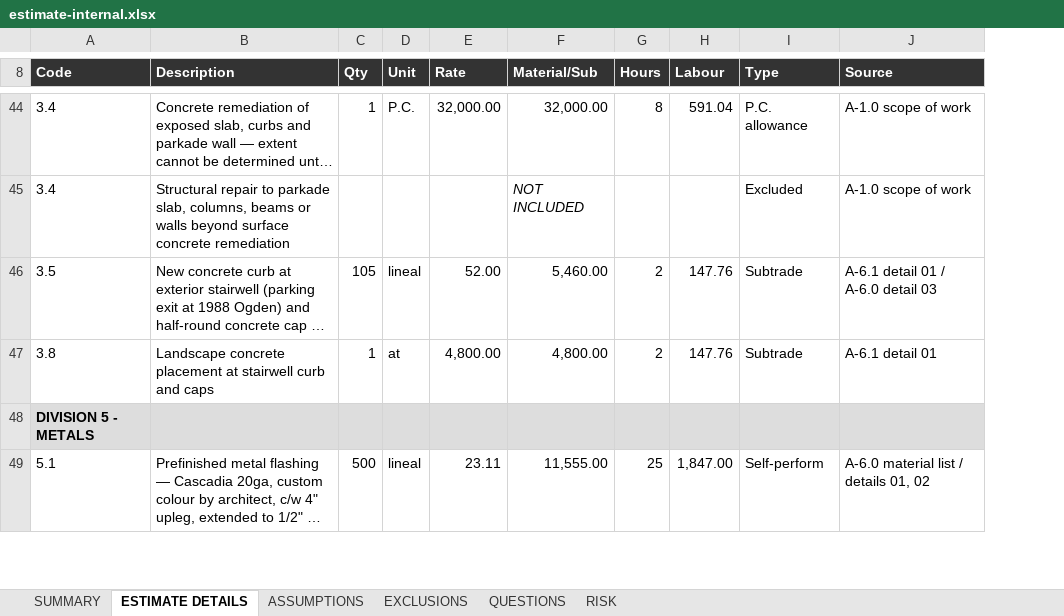
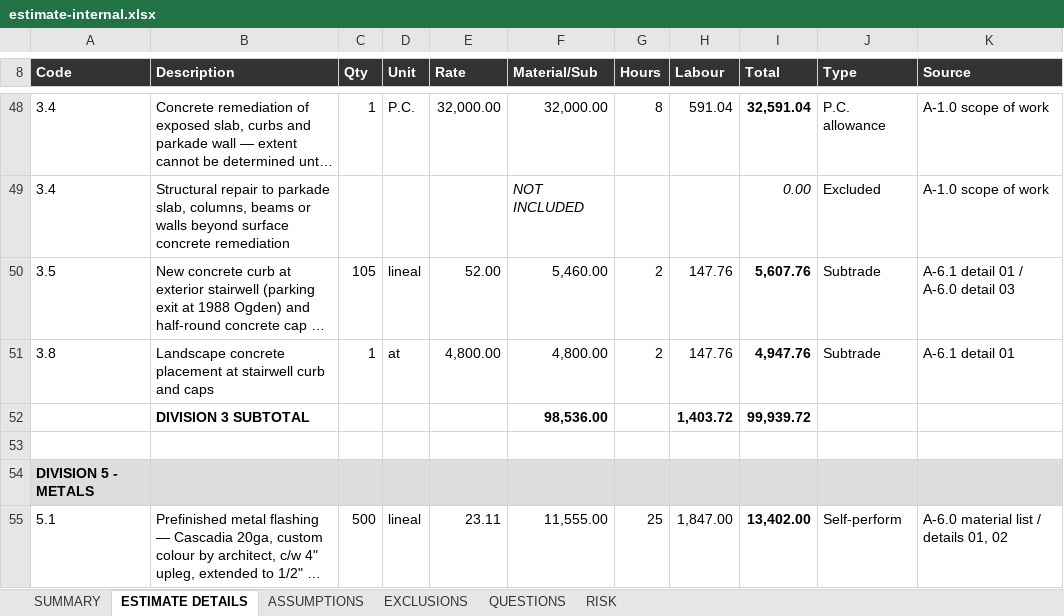
Before and after one commit to LukeC224/estimates, an Excel workbook: estimates/vas2686-parkade/estimate-internal.xlsx, sheet ESTIMATE DETAILS, drawn as a sheet; only a part is shown, gaps mark what is left out; long unchanged cells end in …; values as stored, in another font and other column widths than the file's, no borders; the diff covers the shown part only; the diff names each change by its address in the sheet, - before the commit and + after, or states it on an @@ line.

```diff
--- a/estimates/vas2686-parkade/estimate-internal.xlsx (sheet ESTIMATE DETAILS)
+++ b/estimates/vas2686-parkade/estimate-internal.xlsx (sheet ESTIMATE DETAILS)
+column I (Total), rows 48-51: 32,591.04 | 0.00 | 5,607.76 | 4,947.76; row 55: 13,402.00
+row 52:  | DIVISION 3 SUBTOTAL |  |  |  | 98,536.00 |  | 1,403.72 | 99,939.72
+row 53: (empty)
```
Also changed, not shown: 19 added rows and 7 edited cells elsewhere in this sheet, estimates/vas2686-parkade/estimate-client.xlsx, estimates/vas2686-parkade/estimate-rev2-client.xlsx, 3 other files.
